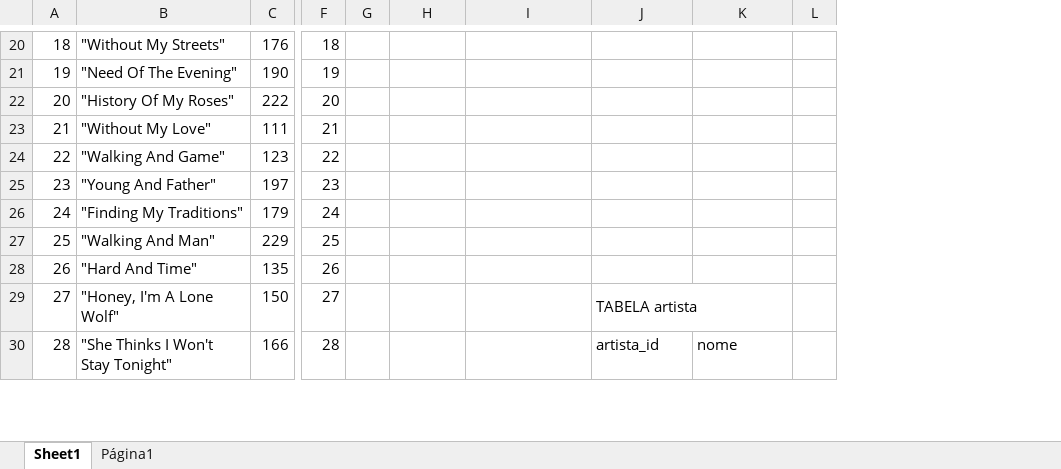
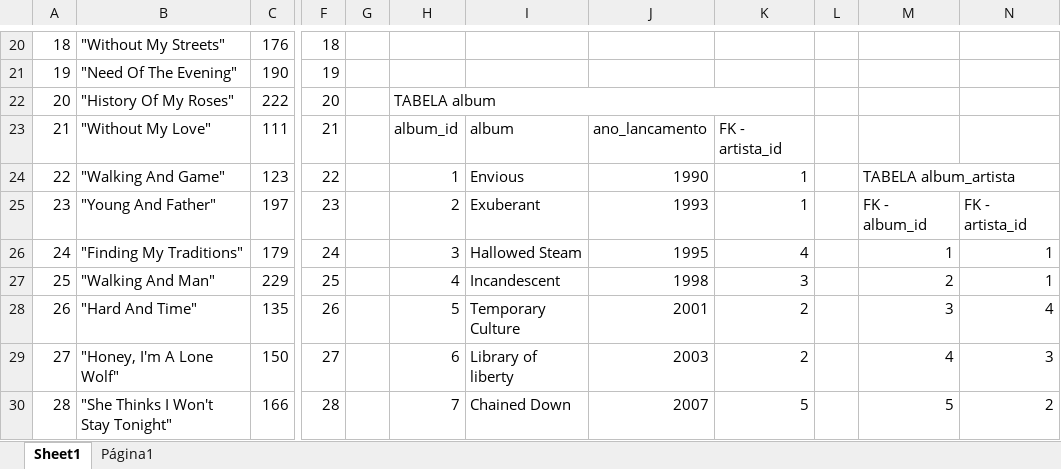
Before and after one commit to Andreyrvs/23-Mysql-one-for-all, an Excel workbook: SpotifyClone-Non-NormalizedTable.xlsx, sheet Sheet1, drawn as a sheet; only a part is shown, gaps mark what is left out; values as stored, in another font and other column widths than the file's, no cell formats; charts and pictures and table styles not drawn; removed rows and columns are numbered as before the commit, all else as after; the diff covers the shown part only; the diff names each change by its address in the sheet, - before the commit and + after, or states it on an @@ line.

```diff
--- a/SpotifyClone-Non-NormalizedTable.xlsx (sheet Sheet1)
+++ b/SpotifyClone-Non-NormalizedTable.xlsx (sheet Sheet1)
+column I, rows 23-30: album | Envious | Exuberant | Hallowed Steam | Incandescent | Temporary Culture | Library of liberty | Chained Down
+column K, rows 23-30: FK - artista_id | 1 | 1 | 4 | 3 | 2 | 2 | 5
+column L, empty
-column L, empty
-H22: (empty)
+H22: TABELA album
+H22:K22 merged
-H23: (empty)
+H23: album_id
-J23: (empty)
+J23: ano_lancamento
-H24: (empty)
+H24: 1
-J24: (empty)
+J24: 1990
-M24: (empty)
+M24: TABELA album_artista
+M24:N24 merged
-H25: (empty)
+H25: 2
-J25: (empty)
+J25: 1993
-M25: (empty)
+M25: FK - album_id
-N25: (empty)
+N25: FK - artista_id
-H26: (empty)
+H26: 3
-J26: (empty)
+J26: 1995
-M26: (empty)
+M26: 1
-N26:N27: (empty)
+N26:N27: 1
-H27: (empty)
+H27: 4
-J27: (empty)
+J27: 1998
-M27: (empty)
+M27: 2
-H28: (empty)
+H28: 5
-J28: (empty)
+J28: 2001
-M28: (empty)
+M28: 3
-N28: (empty)
+N28: 4
-H29: (empty)
+H29: 6
-J29: (empty)
+J29: 2003
-M29: TABELA artista
+M29: 4
-J29:K29 merged
-N29: (empty)
+N29: 3
-H30: (empty)
+H30: 7
-J30: (empty)
+J30: 2007
-M30: artista_id
+M30: 5
-N30: nome
+N30: 2
```
Also changed, not shown: 5 added rows, 5 removed rows, 99 edited cells and merged cells elsewhere in this sheet, sheet Página1, cell formats.
